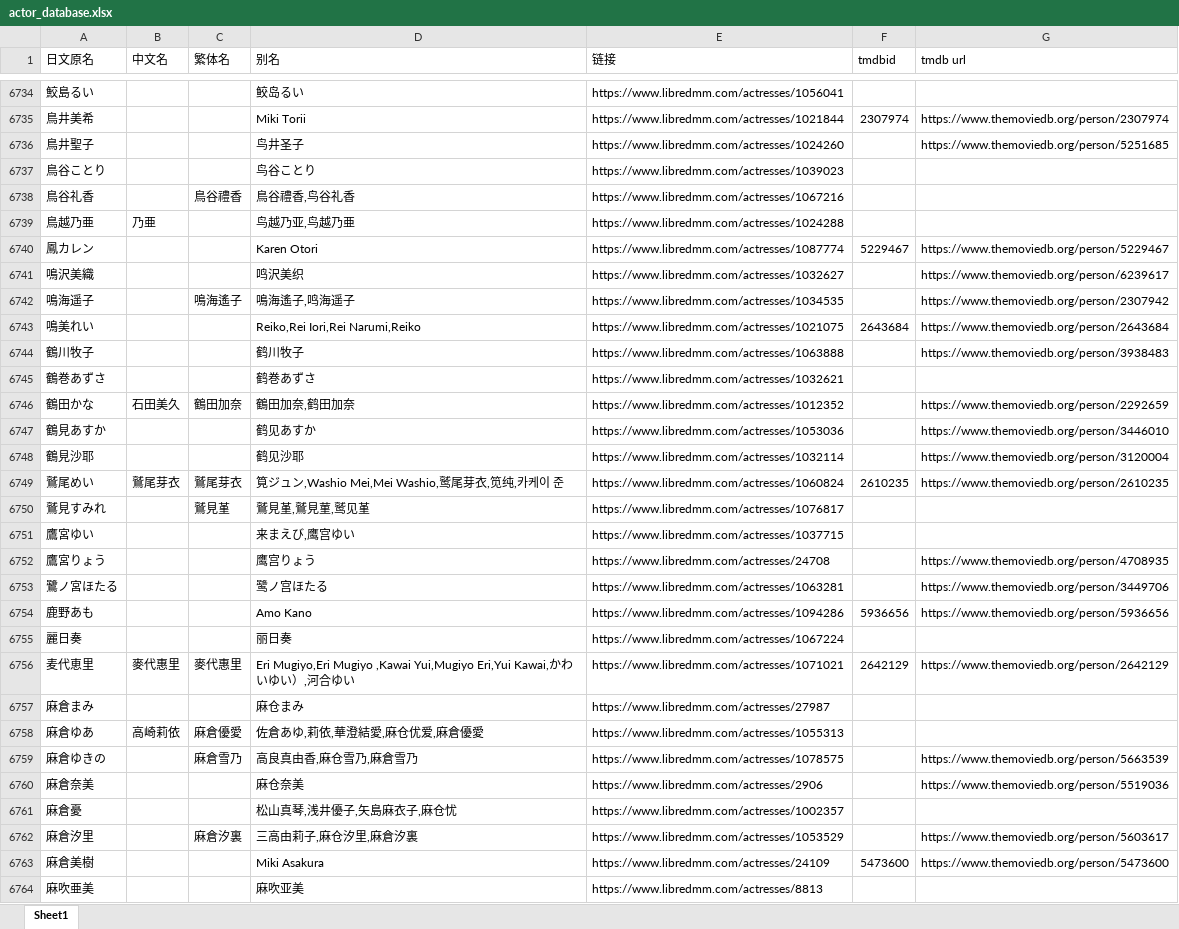
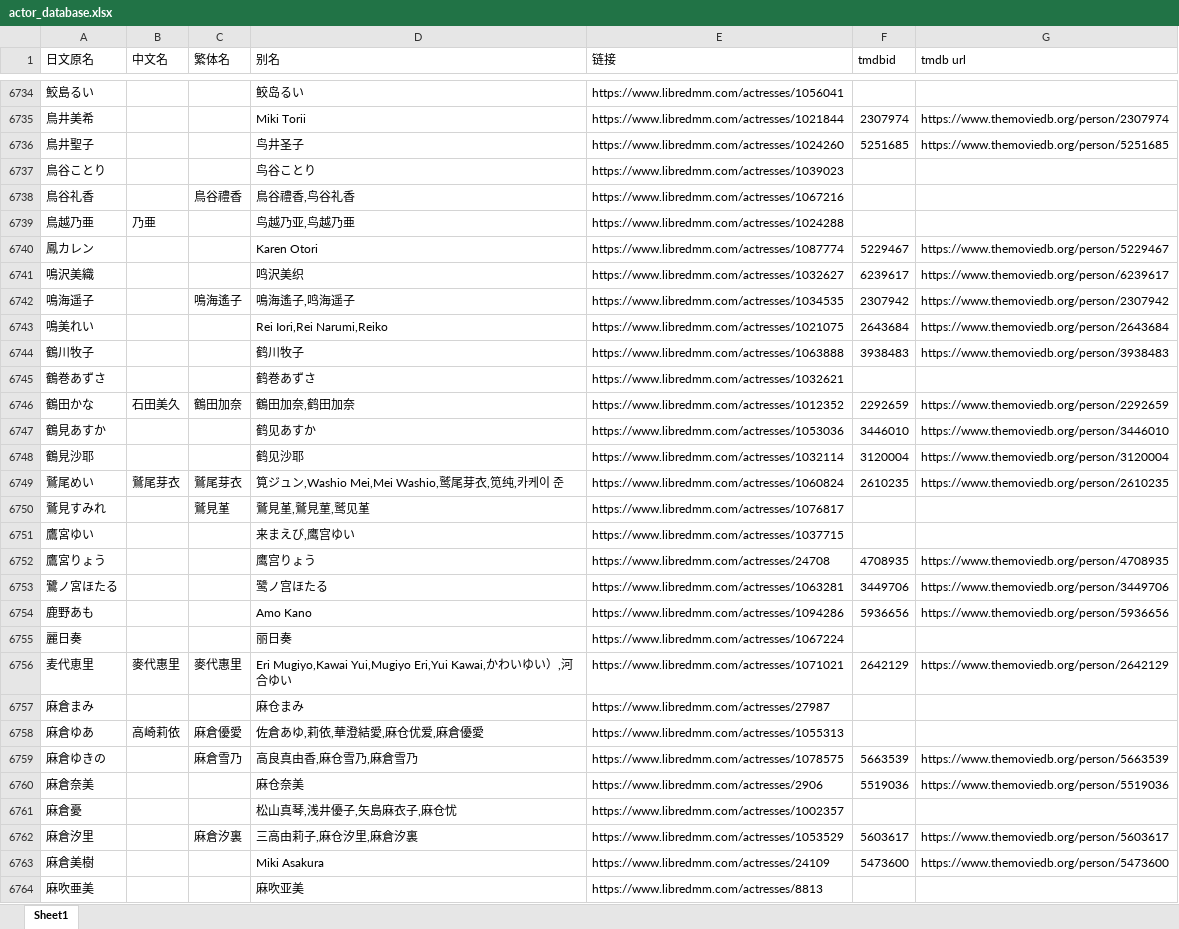
Before and after one commit to cdlongbow/mdcx-diy, an Excel workbook: resources/userdata/actor_database.xlsx, sheet Sheet1, drawn as a sheet; only a part is shown, gaps mark what is left out; values as stored, in another font and other column widths than the file's, no cell formats; the diff covers the shown part only; the diff names each change by its address in the sheet, - before the commit and + after, or states it on an @@ line.

```diff
--- a/resources/userdata/actor_database.xlsx (sheet Sheet1)
+++ b/resources/userdata/actor_database.xlsx (sheet Sheet1)
-F6736 (tmdbid): (empty)
+F6736 (tmdbid): 5251685
-F6741 (tmdbid): (empty)
+F6741 (tmdbid): 6239617
-F6742 (tmdbid): (empty)
+F6742 (tmdbid): 2307942
-D6743 (别名): Reiko,Rei Iori,Rei Narumi,Reiko
+D6743 (别名): Rei Iori,Rei Narumi,Reiko
-F6744 (tmdbid): (empty)
+F6744 (tmdbid): 3938483
-F6746 (tmdbid): (empty)
+F6746 (tmdbid): 2292659
-F6747 (tmdbid): (empty)
+F6747 (tmdbid): 3446010
-F6748 (tmdbid): (empty)
+F6748 (tmdbid): 3120004
-F6752 (tmdbid): (empty)
+F6752 (tmdbid): 4708935
-F6753 (tmdbid): (empty)
+F6753 (tmdbid): 3449706
-D6756 (别名): Eri Mugiyo,Eri Mugiyo ,Kawai Yui,Mugiyo Eri,Yui…
+D6756 (别名): Eri Mugiyo,Kawai Yui,Mugiyo Eri,Yui…
-F6759 (tmdbid): (empty)
+F6759 (tmdbid): 5663539
-F6760 (tmdbid): (empty)
+F6760 (tmdbid): 5519036
-F6762 (tmdbid): (empty)
+F6762 (tmdbid): 5603617
```
Also changed, not shown: 1886 edited cells elsewhere in this sheet, cell formats.
